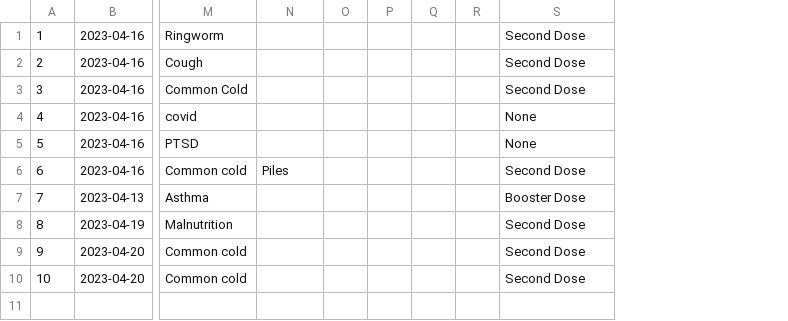
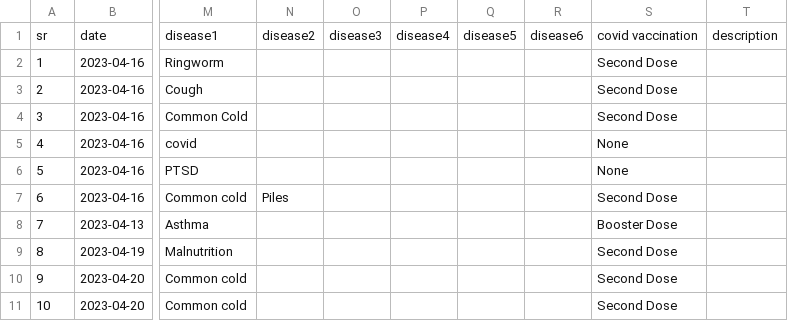
Before and after one commit to 01ABHAY10/Healthcare-Record-Management, a CSV file: event.csv, drawn as a sheet; only a part is shown, gaps mark what is left out; removed rows and columns are numbered as before the commit, all else as after; rows hold the shown columns only; the diff names each change by its address in the sheet, - before the commit and + after, or states it on an @@ line.

```diff
--- a/event.csv
+++ b/event.csv
-column O, empty
-column P, empty
-column Q, empty
-column R, empty
+column O, empty
+column P, empty
+column Q, empty
+column R, empty
+column T, empty
+row 1: sr | date | disease1 | disease2 | disease3 | disease4 | disease5 | disease6 | covid vaccination | description
```
Also changed, not shown: 1 other file.
